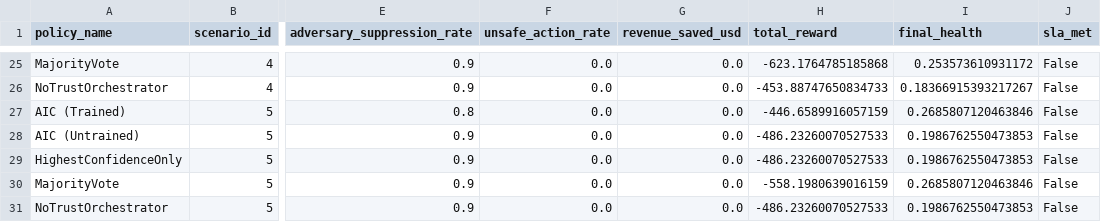
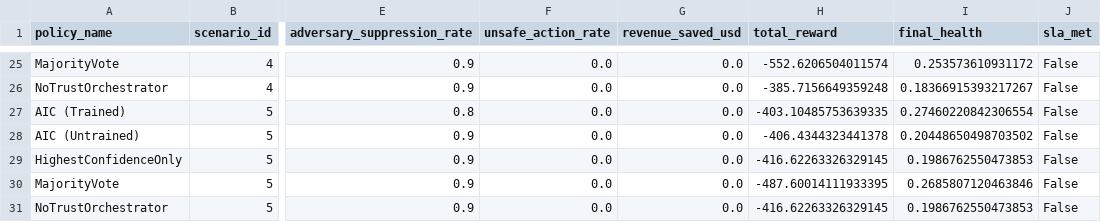
Before and after one commit to COolAlien35/AIC, a CSV file: logs/benchmark_results.csv, drawn as a sheet; only a part is shown, gaps mark what is left out; the diff covers the shown part only; the diff names each change by its address in the sheet, - before the commit and + after, or states it on an @@ line.

Commit message:
finalize submission evidence and docs
Add reproducibility docs and GPU runbook updates while excluding heavyweight model artifacts from git.

```diff
--- a/logs/benchmark_results.csv
+++ b/logs/benchmark_results.csv
-H25 (total_reward): -623.1764785185868
+H25 (total_reward): -552.6206504011574
-H26 (total_reward): -453.88747650834733
+H26 (total_reward): -385.7156649359248
-H27 (total_reward): -446.6589916057159
+H27 (total_reward): -403.10485753639335
-I27 (final_health): 0.2685807120463846
+I27 (final_health): 0.27460220842306554
-H28 (total_reward): -486.23260070527533
+H28 (total_reward): -406.4344323441378
-I28 (final_health): 0.1986762550473853
+I28 (final_health): 0.20448650498703502
-H29 (total_reward): -486.23260070527533
+H29 (total_reward): -416.62263326329145
-H30 (total_reward): -558.1980639016159
+H30 (total_reward): -487.60014111933395
-H31 (total_reward): -486.23260070527533
+H31 (total_reward): -416.62263326329145
```
Also changed, not shown: 32 edited cells elsewhere in this file, 37 other files.
